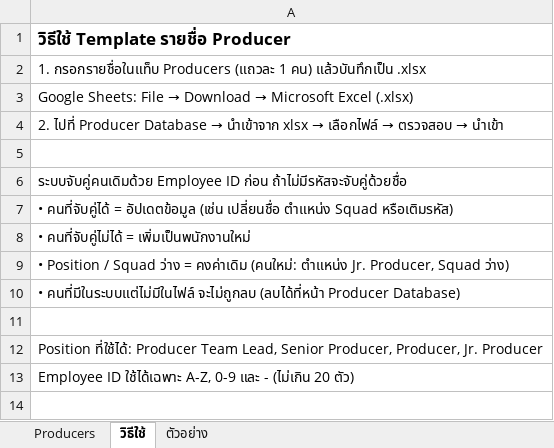
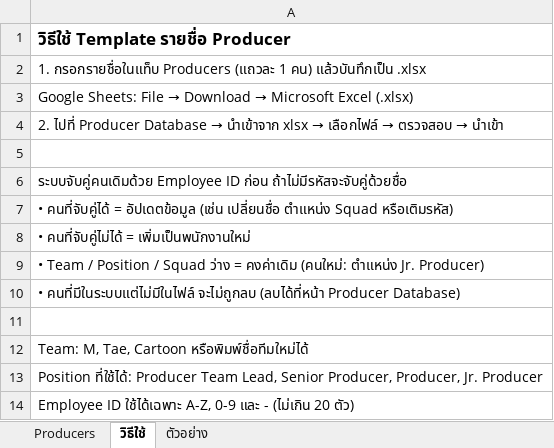
Before and after one commit to navipas-2109/liveops-scheduler, an Excel workbook: public/templates/producer-import-template.xlsx, sheet วิธีใช้, drawn as a sheet; values as stored, in another font and other column widths than the file's, no borders; the diff names each change by its address in the sheet, - before the commit and + after, or states it on an @@ line.

```diff
--- a/public/templates/producer-import-template.xlsx (sheet วิธีใช้)
+++ b/public/templates/producer-import-template.xlsx (sheet วิธีใช้)
-A9: • Position / Squad ว่าง = คงค่าเดิม (คนใหม่: ตำแหน่ง Jr. Producer, Squad ว่าง)
+A9: • Team / Position / Squad ว่าง = คงค่าเดิม (คนใหม่: ตำแหน่ง Jr. Producer)
+row 12: Team: M, Tae, Cartoon หรือพิมพ์ชื่อทีมใหม่ได้
```
Also changed, not shown: sheet ตัวอย่าง, sheet Producers, 18 other files.
